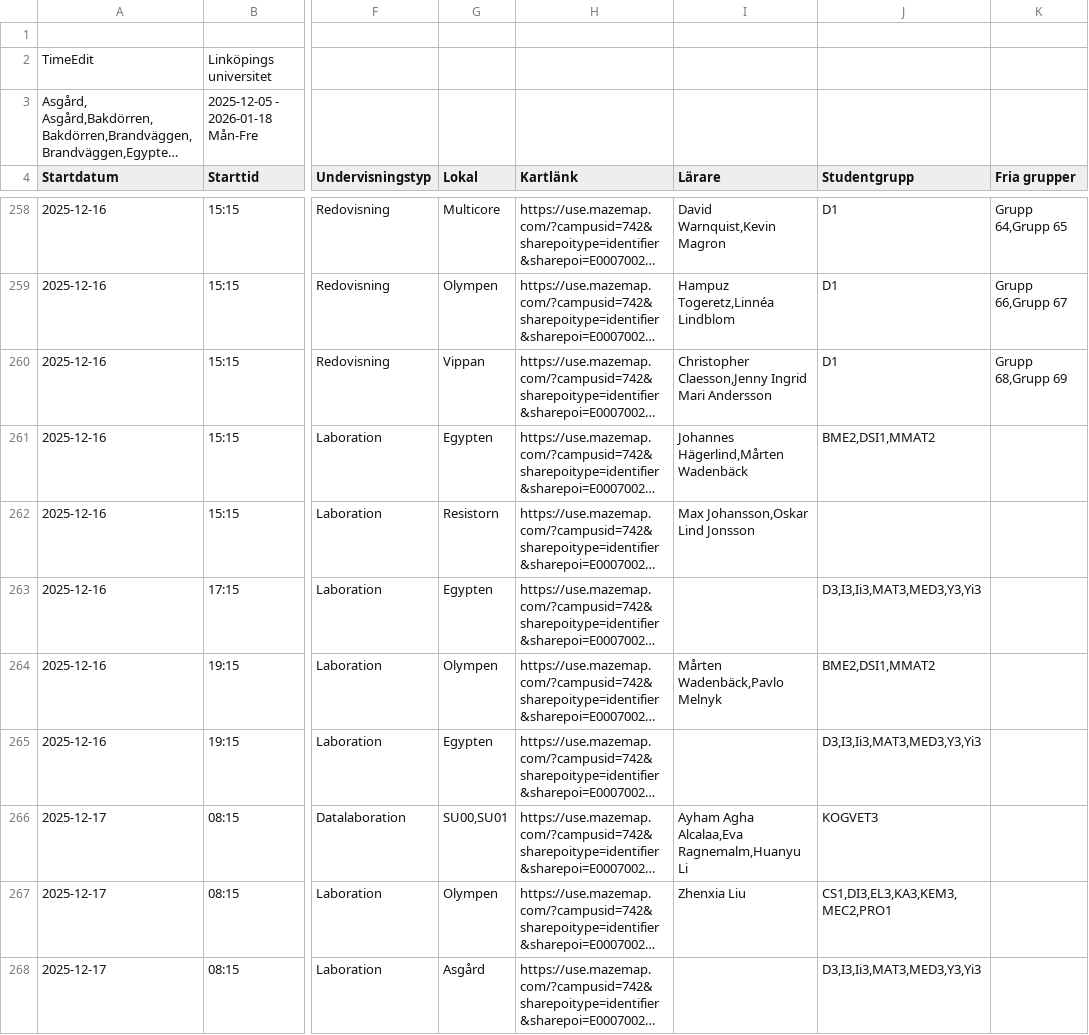
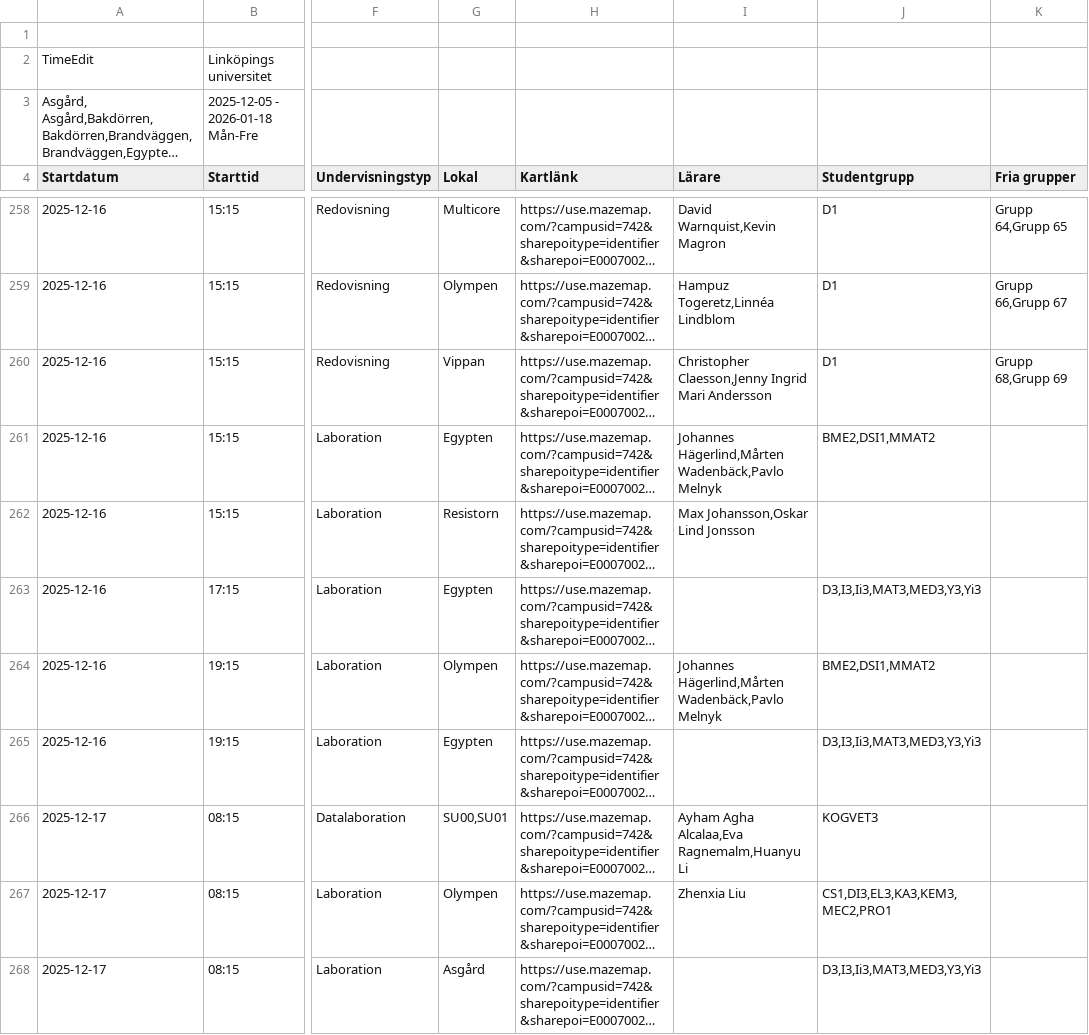
Before and after one commit to saltlakrits/saltlakrits.github.io, a CSV file: data/schedule.csv, drawn as a sheet; only a part is shown, gaps mark what is left out; long unchanged cells end in …; the diff names each change by its address in the sheet, - before the commit and + after, or states it on an @@ line.

```diff
--- a/data/schedule.csv
+++ b/data/schedule.csv
-I261 (Lärare): Johannes Hägerlind,Mårten Wadenbäck
+I261 (Lärare): Johannes Hägerlind,Mårten Wadenbäck,Pavlo Melnyk
-I264 (Lärare): Mårten Wadenbäck,Pavlo Melnyk
+I264 (Lärare): Johannes Hägerlind,Mårten Wadenbäck,Pavlo Melnyk
```
